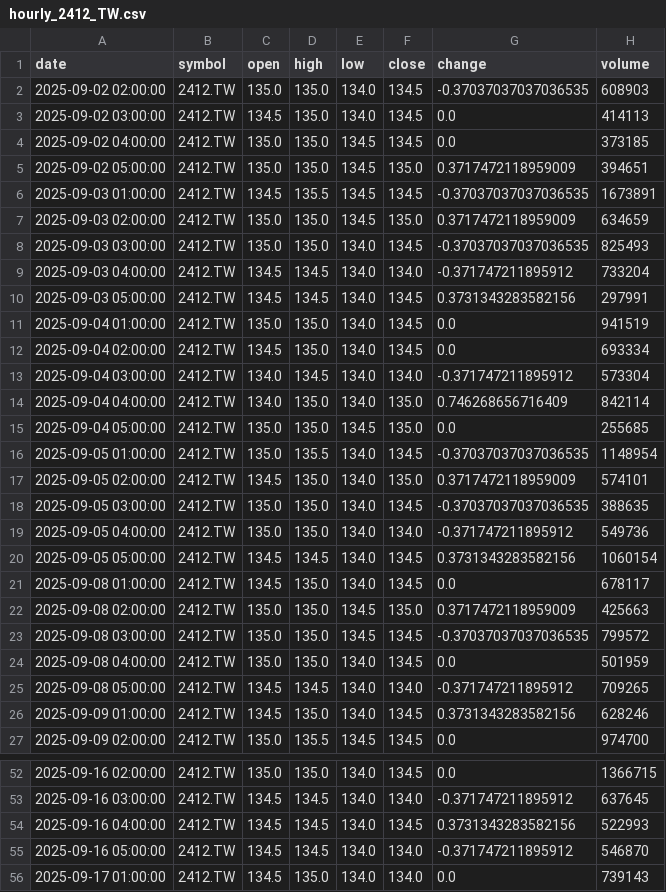
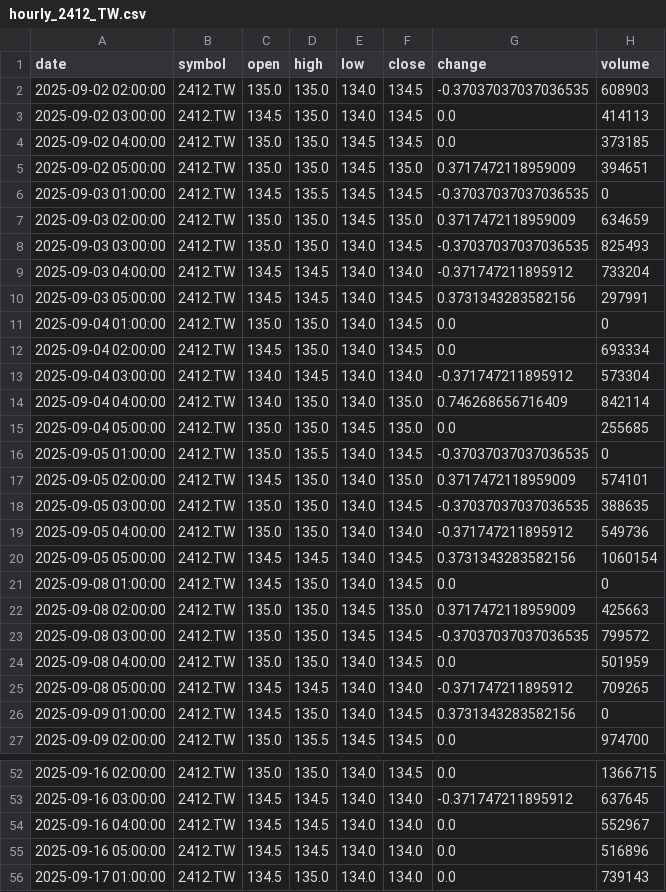
Before and after one commit to timhun/daily-podcast-stk, a CSV file: data/market/hourly_2412_TW.csv, drawn as a sheet; only a part is shown, gaps mark what is left out; the diff covers the shown part only.

```diff
--- a/data/market/hourly_2412_TW.csv
+++ b/data/market/hourly_2412_TW.csv
@@ -5,3 +5,3 @@ date,symbol,open,high,low,close,change,volume
 2025-09-02 05:00:00,2412.TW,135.0,135.0,134.5,135.0,0.3717472118959009,394651
-2025-09-03 01:00:00,2412.TW,134.5,135.5,134.5,134.5,-0.37037037037036535,1673891
+2025-09-03 01:00:00,2412.TW,134.5,135.5,134.5,134.5,-0.37037037037036535,0
 2025-09-03 02:00:00,2412.TW,135.0,135.0,134.5,135.0,0.3717472118959009,634659
@@ -10,3 +10,3 @@ date,symbol,open,high,low,close,change,volume
 2025-09-03 05:00:00,2412.TW,134.5,134.5,134.0,134.5,0.3731343283582156,297991
-2025-09-04 01:00:00,2412.TW,135.0,135.0,134.0,134.5,0.0,941519
+2025-09-04 01:00:00,2412.TW,135.0,135.0,134.0,134.5,0.0,0
 2025-09-04 02:00:00,2412.TW,134.5,135.0,134.0,134.5,0.0,693334
@@ -15,3 +15,3 @@ date,symbol,open,high,low,close,change,volume
 2025-09-04 05:00:00,2412.TW,135.0,135.0,134.5,135.0,0.0,255685
-2025-09-05 01:00:00,2412.TW,135.0,135.5,134.0,134.5,-0.37037037037036535,1148954
+2025-09-05 01:00:00,2412.TW,135.0,135.5,134.0,134.5,-0.37037037037036535,0
 2025-09-05 02:00:00,2412.TW,134.5,135.0,134.0,135.0,0.3717472118959009,574101
@@ -20,3 +20,3 @@ date,symbol,open,high,low,close,change,volume
 2025-09-05 05:00:00,2412.TW,134.5,134.5,134.0,134.5,0.3731343283582156,1060154
-2025-09-08 01:00:00,2412.TW,134.5,135.0,134.0,134.5,0.0,678117
+2025-09-08 01:00:00,2412.TW,134.5,135.0,134.0,134.5,0.0,0
 2025-09-08 02:00:00,2412.TW,135.0,135.0,134.5,135.0,0.3717472118959009,425663
@@ -25,3 +25,3 @@ date,symbol,open,high,low,close,change,volume
 2025-09-08 05:00:00,2412.TW,134.5,134.5,134.0,134.0,-0.371747211895912,709265
-2025-09-09 01:00:00,2412.TW,134.5,135.0,134.0,134.5,0.3731343283582156,628246
+2025-09-09 01:00:00,2412.TW,134.5,135.0,134.0,134.5,0.3731343283582156,0
 2025-09-09 02:00:00,2412.TW,135.0,135.5,134.5,134.5,0.0,974700
@@ -53,4 +53,4 @@ date,symbol,open,high,low,close,change,volume
 2025-09-16 03:00:00,2412.TW,134.5,134.5,134.0,134.0,-0.371747211895912,637645
-2025-09-16 04:00:00,2412.TW,134.5,134.5,134.0,134.5,0.3731343283582156,522993
-2025-09-16 05:00:00,2412.TW,134.5,134.5,134.0,134.0,-0.371747211895912,546870
+2025-09-16 04:00:00,2412.TW,134.5,134.5,134.0,134.0,0.0,552967
+2025-09-16 05:00:00,2412.TW,134.5,134.5,134.0,134.0,0.0,516896
 2025-09-17 01:00:00,2412.TW,134.5,135.0,134.0,134.0,0.0,739143
```
Also changed, not shown: 2 edited cells elsewhere in this file, data/market/hourly_0050_TW.csv, data/market/hourly_2330_TW.csv, 28 other files.
